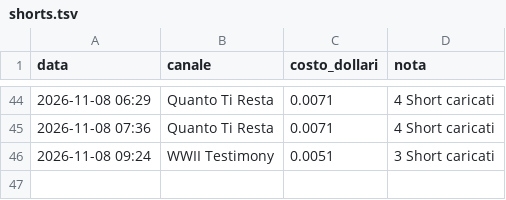
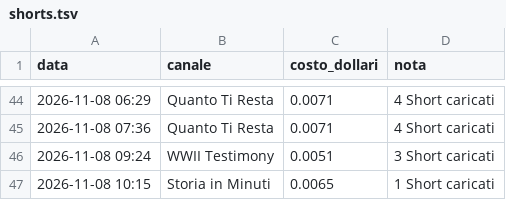
Before and after one commit to gggweb23-gif/ambience, a TSV file: coach/costi/shorts.tsv, drawn as a sheet; only a part is shown, gaps mark what is left out.

Commit message:
Costi Short

```diff
--- a/coach/costi/shorts.tsv
+++ b/coach/costi/shorts.tsv
@@ -46 +46,2 @@ data	canale	costo_dollari	nota
 2026-11-08 09:24	WWII Testimony	0.0051	3 Short caricati
+2026-11-08 10:15	Storia in Minuti	0.0065	1 Short caricati
```
